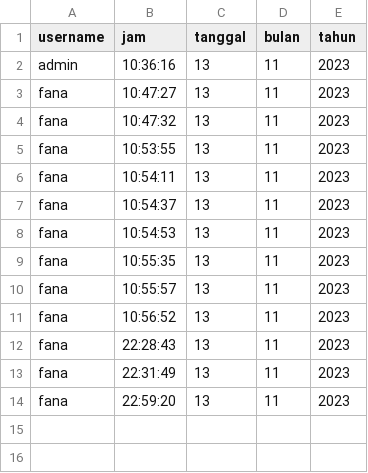
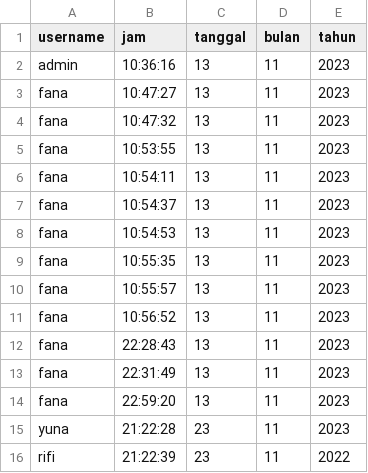
Before and after one commit to MasFana/algo1akhir, a CSV file: absensi.csv, drawn as a sheet; the diff names each change by its address in the sheet, - before the commit and + after, or states it on an @@ line.

Commit message:
Add new entry to absensi.csv and update produk.csv

```diff
--- a/absensi.csv
+++ b/absensi.csv
+row 15: yuna | 21:22:28 | 23 | 11 | 2023
+row 16: rifi | 21:22:39 | 23 | 11 | 2022
```
Also changed, not shown: 3 other files.
